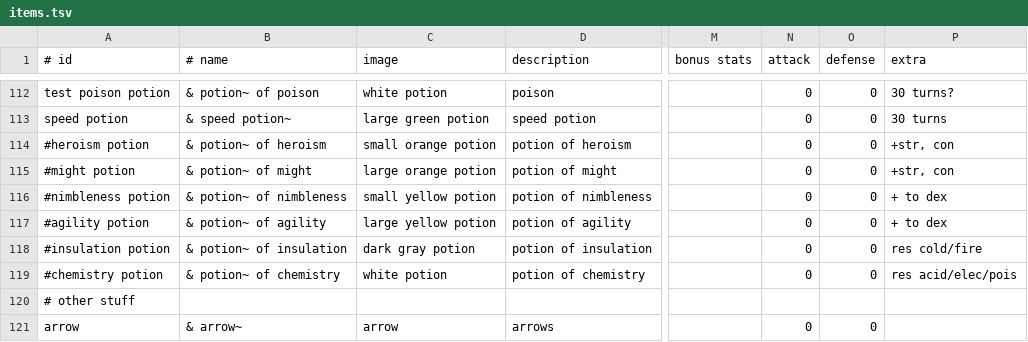
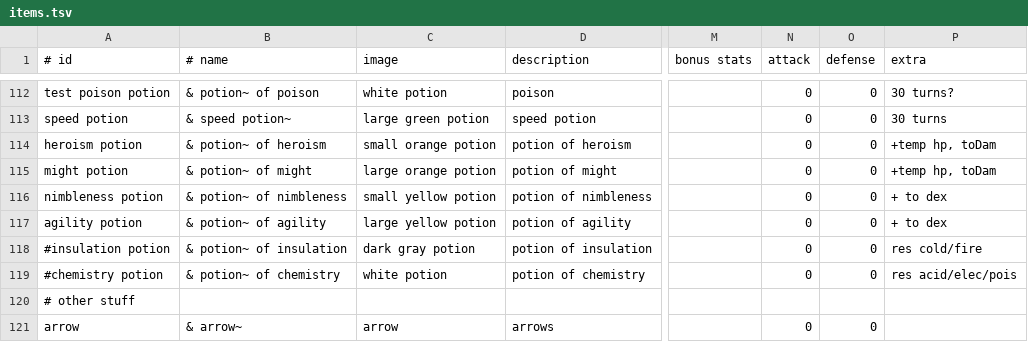
Before and after one commit to jonathanacross/pow, a TSV file: src/main/resources/data/items.tsv, drawn as a sheet; only a part is shown, gaps mark what is left out; the diff names each change by its address in the sheet, - before the commit and + after, or states it on an @@ line.

Commit message:
adding potions of heroism & agility

```diff
--- a/src/main/resources/data/items.tsv
+++ b/src/main/resources/data/items.tsv
-A114 (# id): #heroism potion
+A114 (# id): heroism potion
-P114:P115 (extra): +str, con
+P114:P115 (extra): +temp hp, toDam
-A115 (# id): #might potion
+A115 (# id): might potion
-A116 (# id): #nimbleness potion
+A116 (# id): nimbleness potion
-A117 (# id): #agility potion
+A117 (# id): agility potion
```
Also changed, not shown: src/main/resources/data/32x32.tsv, 21 other files.
